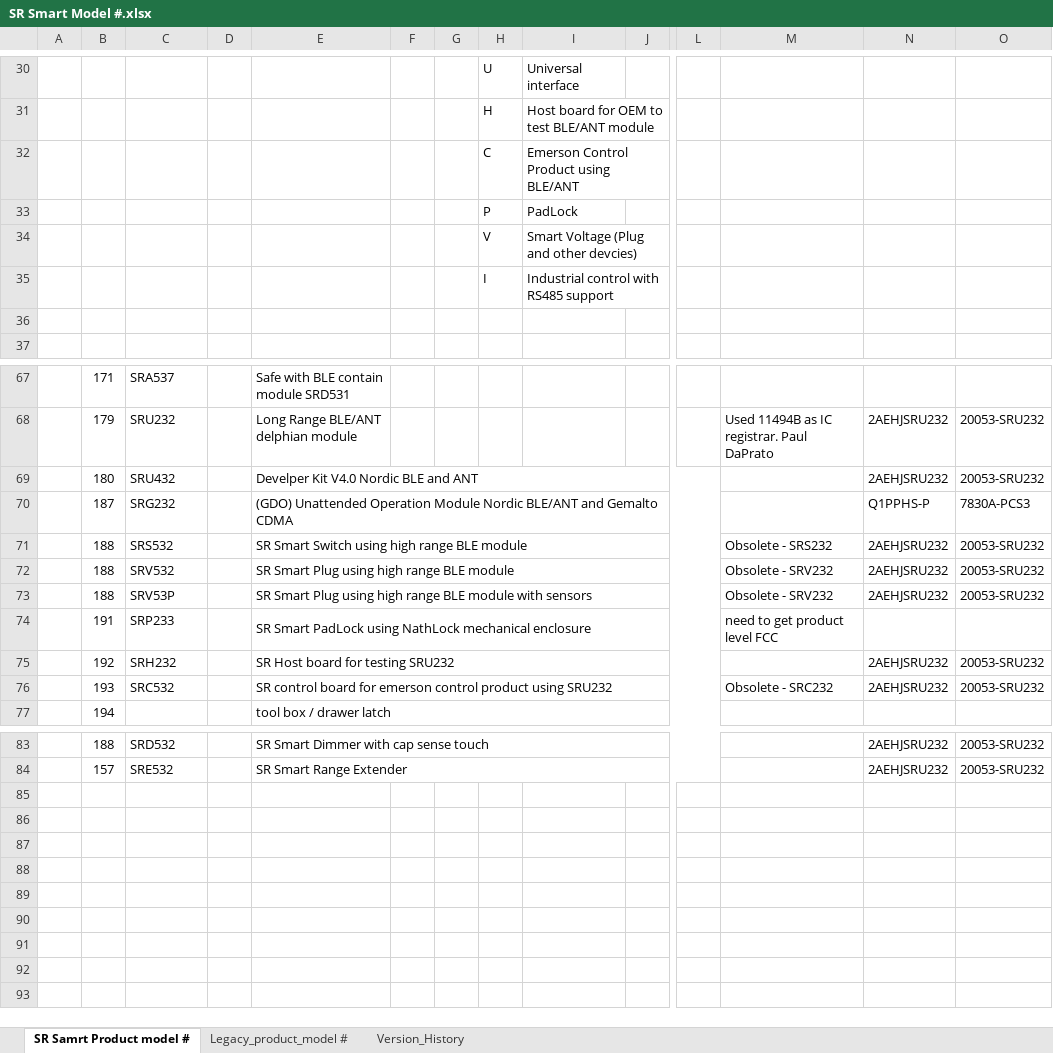
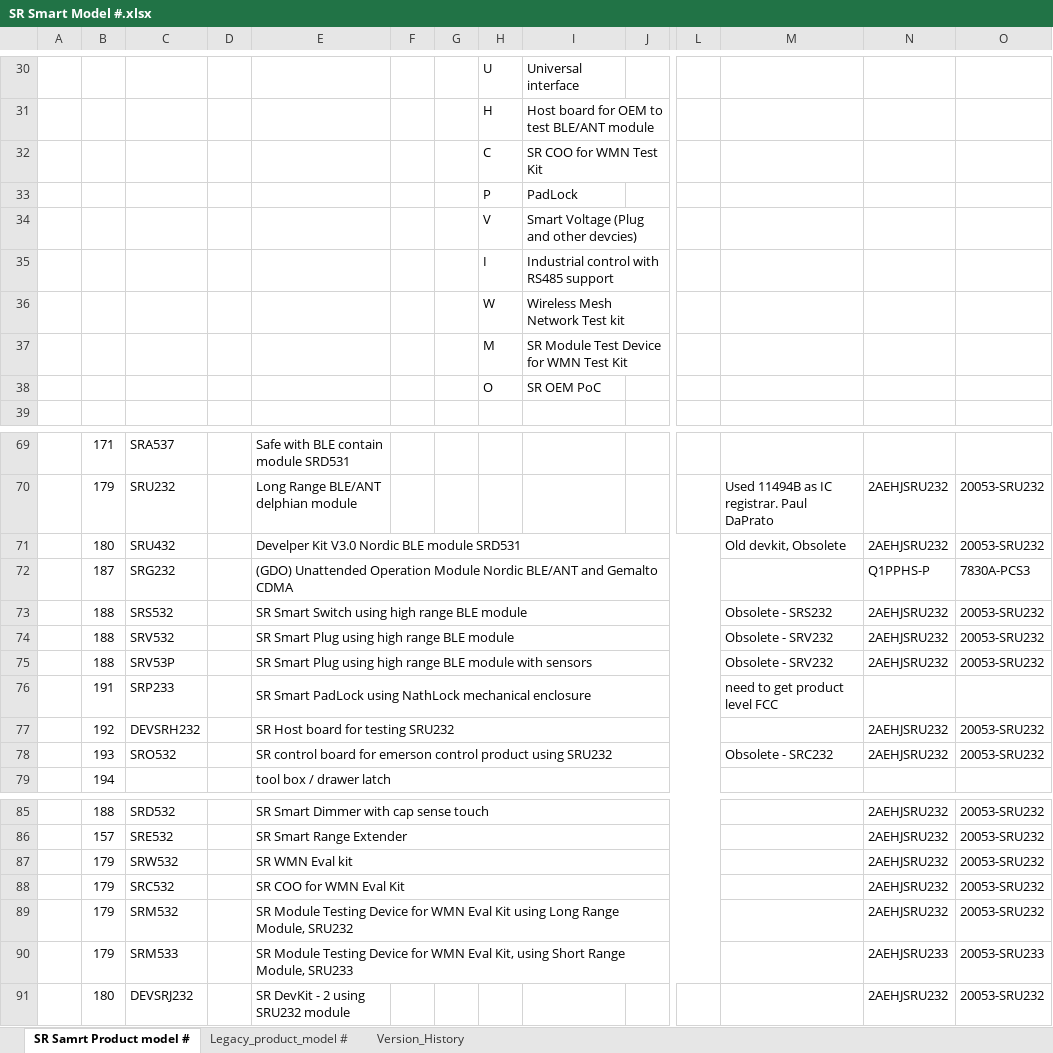
Before and after one commit to dbaughman1230/SecuRemote, an Excel workbook: General/SR Smart Model #.xlsx, sheet SR Samrt Product model #, drawn as a sheet; only a part is shown, gaps mark what is left out; values as stored, in another font and other column widths than the file's, no borders; addresses are those after the commit; rows hold the shown columns only; the diff names each change by its address in the sheet, - before the commit and + after, or states it on an @@ line.

Commit message:
Added model # details, sru233 changes, sr-smart api

```diff
--- a/General/SR Smart Model #.xlsx (sheet SR Samrt Product model #)
+++ b/General/SR Smart Model #.xlsx (sheet SR Samrt Product model #)
-I32: Emerson Control Product using BLE/ANT
+I32: SR COO for WMN Test Kit
-row 36: (empty)
+row 36:  |  |  |  |  |  |  | W | Wireless Mesh Network Test kit
+row 37:  |  |  |  |  |  |  | M | SR Module Test Device for WMN Test Kit
+row 38:  |  |  |  |  |  |  | O | SR OEM PoC
-E71: Develper Kit V4.0 Nordic BLE and ANT
+E71: Develper Kit V3.0 Nordic BLE module SRD531
-M71: (empty)
+M71: Old devkit, Obsolete
-C77: SRH232
+C77: DEVSRH232
-C78: SRC532
+C78: SRO532
+row 87:  | 179 | SRW532 |  | SR WMN Eval kit |  |  |  |  |  |  |  | 2AEHJSRU232 | 20053-SRU232
+row 88:  | 179 | SRC532 |  | SR COO for WMN Eval Kit |  |  |  |  |  |  |  | 2AEHJSRU232 | 20053-SRU232
+row 89:  | 179 | SRM532 |  | SR Module Testing Device for WMN Eval Kit using Long Range Module, SRU232 |  |  |  |  |  |  |  | 2AEHJSRU232 | 20053-SRU232
+row 90:  | 179 | SRM533 |  | SR Module Testing Device for WMN Eval Kit, using Short Range Module, SRU233 |  |  |  |  |  |  |  | 2AEHJSRU233 | 20053-SRU233
+row 91:  | 180 | DEVSRJ232 |  | SR DevKit - 2 using SRU232 module |  |  |  |  |  |  |  | 2AEHJSRU232 | 20053-SRU232
```
Also changed, not shown: sheet Version_History, 20 other files.
